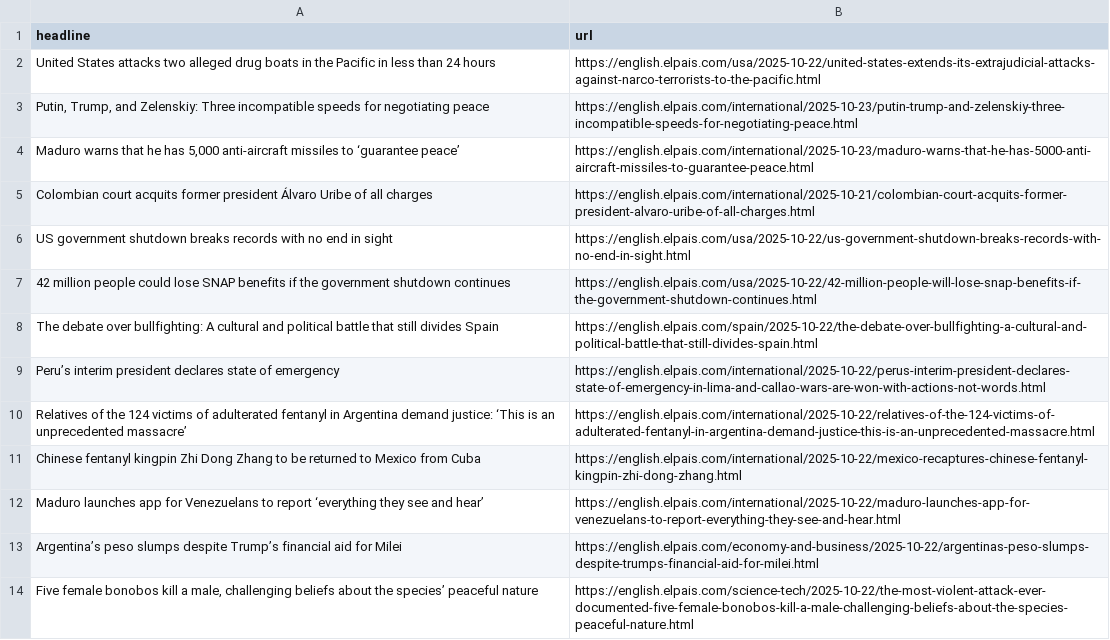
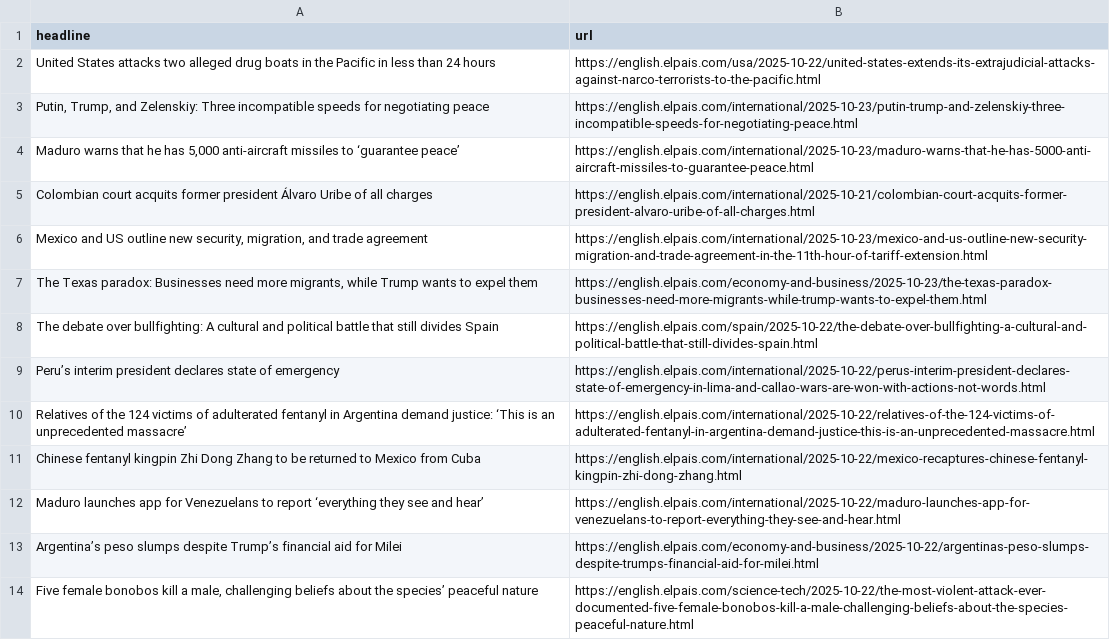
Before and after one commit to adiel3/el-pais-autoscraper, a CSV file: headlines.csv, drawn as a sheet; only a part is shown; removed rows and columns are numbered as before the commit, all else as after; the diff names each change by its address in the sheet, - before the commit and + after, or states it on an @@ line.

```diff
--- a/headlines.csv
+++ b/headlines.csv
-row 6: US government shutdown breaks records with no end in sight | https://english.elpais.com/usa/2025-10-22/us-government-shutdown-breaks-records-with-no-end-in-sight.html
-row 7: 42 million people could lose SNAP benefits if the government shutdown continues | https://english.elpais.com/usa/2025-10-22/42-million-people-will-lose-snap-benefits-if-the-government-shutdown-continues.html
+row 6: Mexico and US outline new security, migration, and trade agreement | https://english.elpais.com/international/2025-10-23/mexico-and-us-outline-new-security-migration-and-trade-agreement-in-the-11th-hour-of-tariff-extension.html
+row 7: The Texas paradox: Businesses need more migrants, while Trump wants to expel them | https://english.elpais.com/economy-and-business/2025-10-23/the-texas-paradox-businesses-need-more-migrants-while-trump-wants-to-expel-them.html
```
